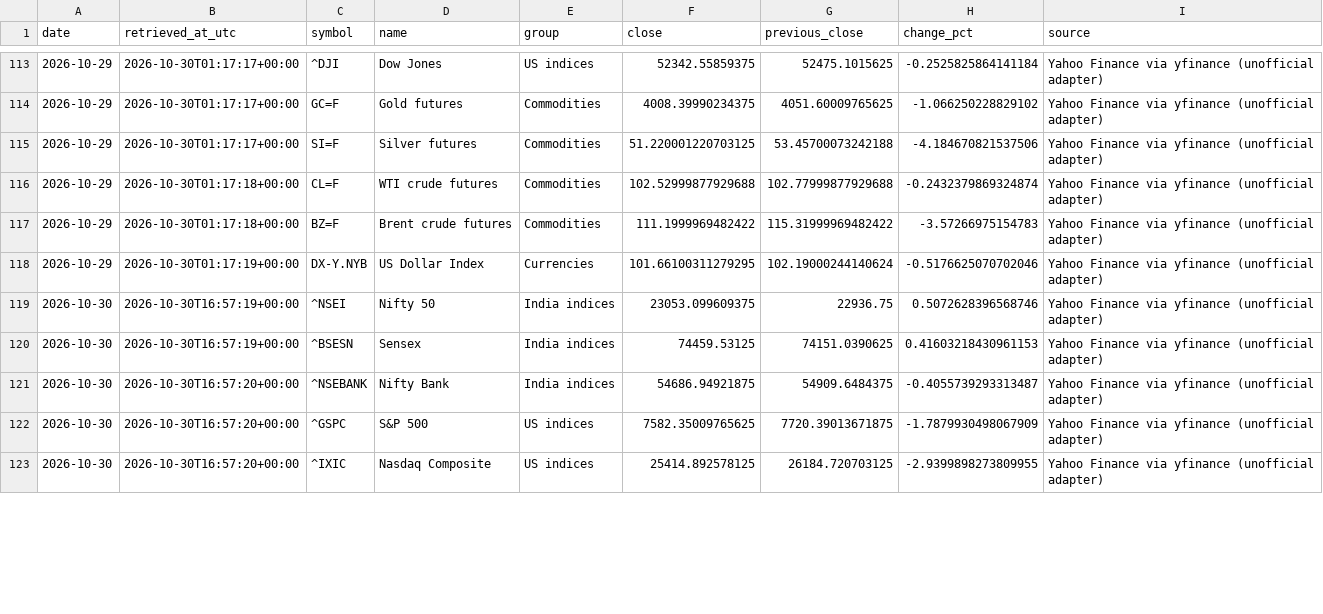
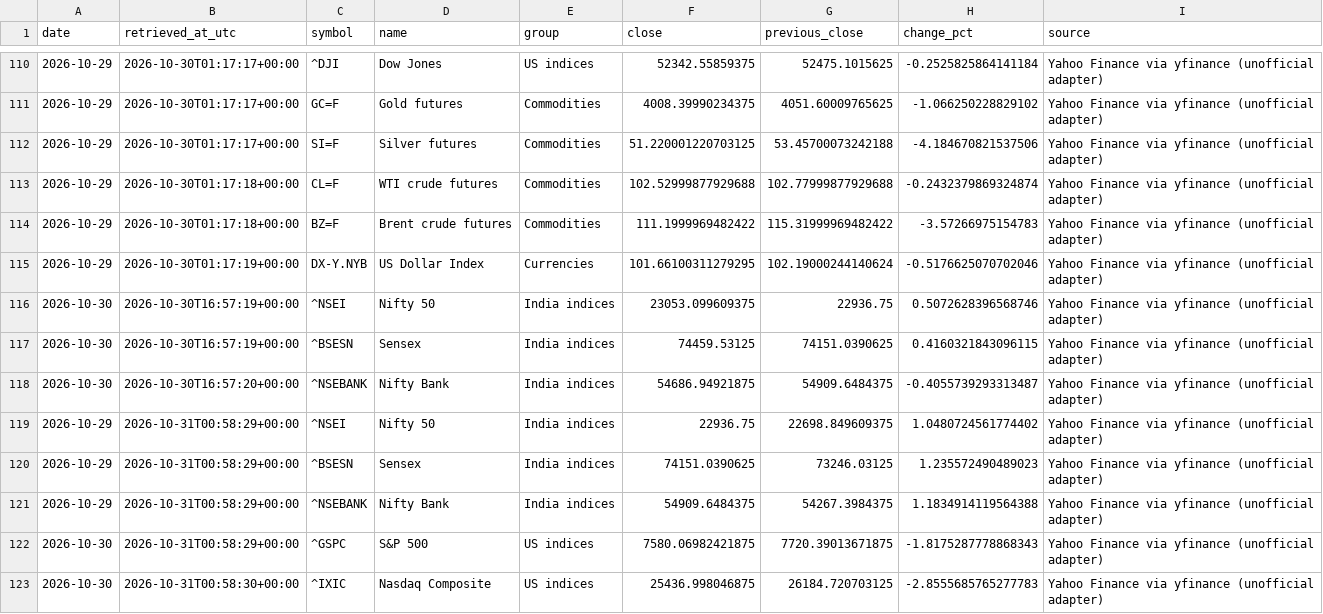
Before and after one commit to vedanshmishra001/market-update, a CSV file: data/snapshots.csv, drawn as a sheet; only a part is shown, gaps mark what is left out; the diff covers the shown part only.

```diff
--- a/data/snapshots.csv
+++ b/data/snapshots.csv
@@ -119,5 +116,8 @@ date,retrieved_at_utc,symbol,name,group,close,previous_close,change_pct,source
 2026-10-30,2026-10-30T16:57:19+00:00,^NSEI,Nifty 50,India indices,23053.099609375,22936.75,0.5072628396568746,Yahoo Finance via yfinance (unofficial adapter)
-2026-10-30,2026-10-30T16:57:19+00:00,^BSESN,Sensex,India indices,74459.53125,74151.0390625,0.41603218430961153,Yahoo Finance via yfinance (unofficial adapter)
+2026-10-30,2026-10-30T16:57:19+00:00,^BSESN,Sensex,India indices,74459.53125,74151.0390625,0.4160321843096115,Yahoo Finance via yfinance (unofficial adapter)
 2026-10-30,2026-10-30T16:57:20+00:00,^NSEBANK,Nifty Bank,India indices,54686.94921875,54909.6484375,-0.4055739293313487,Yahoo Finance via yfinance (unofficial adapter)
-2026-10-30,2026-10-30T16:57:20+00:00,^GSPC,S&P 500,US indices,7582.35009765625,7720.39013671875,-1.7879930498067909,Yahoo Finance via yfinance (unofficial adapter)
-2026-10-30,2026-10-30T16:57:20+00:00,^IXIC,Nasdaq Composite,US indices,25414.892578125,26184.720703125,-2.9399898273809955,Yahoo Finance via yfinance (unofficial adapter)
+2026-10-29,2026-10-31T00:58:29+00:00,^NSEI,Nifty 50,India indices,22936.75,22698.849609375,1.0480724561774402,Yahoo Finance via yfinance (unofficial adapter)
+2026-10-29,2026-10-31T00:58:29+00:00,^BSESN,Sensex,India indices,74151.0390625,73246.03125,1.235572490489023,Yahoo Finance via yfinance (unofficial adapter)
+2026-10-29,2026-10-31T00:58:29+00:00,^NSEBANK,Nifty Bank,India indices,54909.6484375,54267.3984375,1.1834914119564388,Yahoo Finance via yfinance (unofficial adapter)
+2026-10-30,2026-10-31T00:58:29+00:00,^GSPC,S&P 500,US indices,7580.06982421875,7720.39013671875,-1.8175287778868343,Yahoo Finance via yfinance (unofficial adapter)
+2026-10-30,2026-10-31T00:58:30+00:00,^IXIC,Nasdaq Composite,US indices,25436.998046875,26184.720703125,-2.8555685765277783,Yahoo Finance via yfinance (unofficial adapter)
```
Also changed, not shown: 3 removed rows and 21 edited cells elsewhere in this file, 2 other files.
